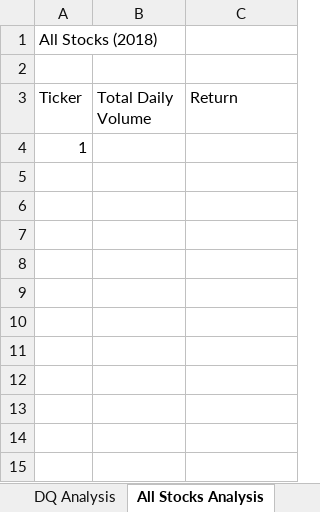
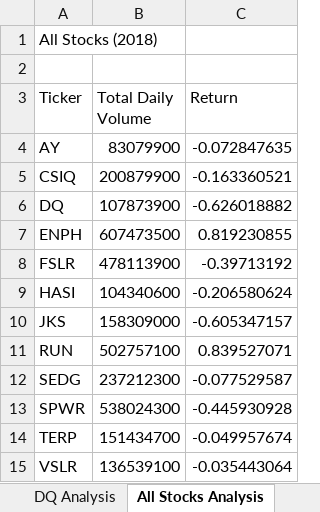
Before and after one commit to wilfredwaheejr/practice-stock-analysis, an Excel workbook: green_stocks.xlsm, sheet All Stocks Analysis, drawn as a sheet; values as stored, in another font and other column widths than the file's, no borders; removed rows and columns are numbered as before the commit, all else as after; the diff names each change by its address in the sheet, - before the commit and + after, or states it on an @@ line.

Commit message:
Add files via upload

```diff
--- a/green_stocks.xlsm (sheet All Stocks Analysis)
+++ b/green_stocks.xlsm (sheet All Stocks Analysis)
-row 4: 1
+row 4: AY | 83079900 | -0.072847635
+row 5: CSIQ | 200879900 | -0.163360521
+row 6: DQ | 107873900 | -0.626018882
+row 7: ENPH | 607473500 | 0.819230855
+row 8: FSLR | 478113900 | -0.39713192
+row 9: HASI | 104340600 | -0.206580624
+row 10: JKS | 158309000 | -0.605347157
+row 11: RUN | 502757100 | 0.839527071
+row 12: SEDG | 237212300 | -0.077529587
+row 13: SPWR | 538024300 | -0.445930928
+row 14: TERP | 151434700 | -0.049957674
+row 15: VSLR | 136539100 | -0.035443064
```
